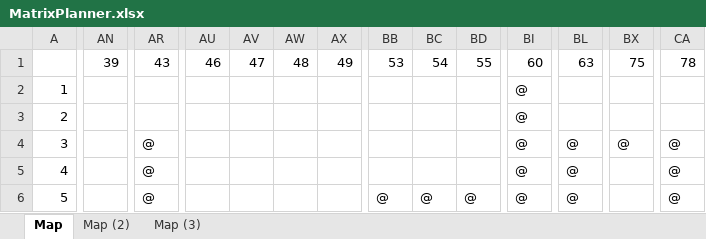
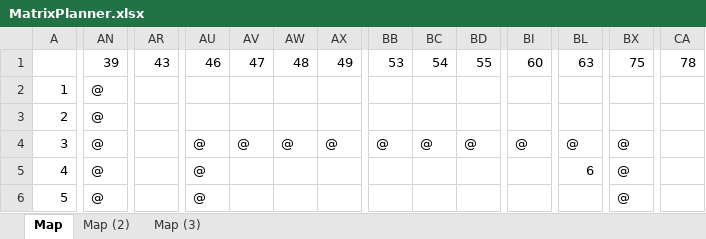
Before and after one commit to TMarccci/TiKiSz, an Excel workbook: Rise_of_Derma_Maptool/MatrixPlanner.xlsx, sheet Map, drawn as a sheet; only a part is shown, gaps mark what is left out; values as stored, in another font and other column widths than the file's, no cell formats; the diff covers the shown part only; the diff names each change by its address in the sheet, - before the commit and + after, or states it on an @@ line.

```diff
--- a/Rise_of_Derma_Maptool/MatrixPlanner.xlsx (sheet Map)
+++ b/Rise_of_Derma_Maptool/MatrixPlanner.xlsx (sheet Map)
-AN2:AN6: (empty)
+AN2:AN6: @
-BI2:BI3: @
+BI2:BI3: (empty)
-AR4:AR6: @
+AR4:AR6: (empty)
-AU4:AU6: (empty)
+AU4:AU6: @
-AV4: (empty)
+AV4: @
-AW4: (empty)
+AW4: @
-AX4: (empty)
+AX4: @
-BB4: (empty)
+BB4: @
-BC4: (empty)
+BC4: @
-BD4: (empty)
+BD4: @
-CA4:CA6: @
+CA4:CA6: (empty)
-BI5:BI6: @
+BI5:BI6: (empty)
-BL5: @
+BL5: 6
-BX5:BX6: (empty)
+BX5:BX6: @
-BB6: @
+BB6: (empty)
-BC6: @
+BC6: (empty)
-BD6: @
+BD6: (empty)
-BL6: @
+BL6: (empty)
```
Also changed, not shown: 180 edited cells elsewhere in this sheet, cell formats, 2 other files.
